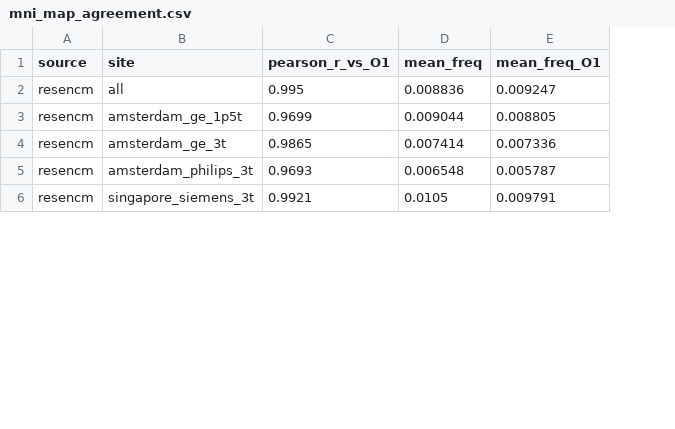
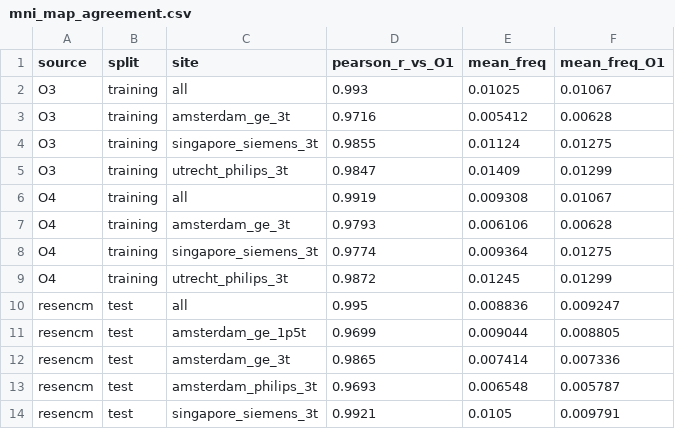
Before and after one commit to JeanBrrt/wmh-multisite, a CSV file: results/tables/mni_map_agreement.csv, drawn as a sheet; only a part is shown; the diff names each change by its address in the sheet, - before the commit and + after, or states it on an @@ line.

```diff
--- a/results/tables/mni_map_agreement.csv
+++ b/results/tables/mni_map_agreement.csv
+column B (split), rows 10-14: all test
+row 2: O3 | training | all | 0.993 | 0.01025 | 0.01067
+row 3: O3 | training | amsterdam_ge_3t | 0.9716 | 0.005412 | 0.00628
+row 4: O3 | training | singapore_siemens_3t | 0.9855 | 0.01124 | 0.01275
+row 5: O3 | training | utrecht_philips_3t | 0.9847 | 0.01409 | 0.01299
+row 6: O4 | training | all | 0.9919 | 0.009308 | 0.01067
+row 7: O4 | training | amsterdam_ge_3t | 0.9793 | 0.006106 | 0.00628
+row 8: O4 | training | singapore_siemens_3t | 0.9774 | 0.009364 | 0.01275
+row 9: O4 | training | utrecht_philips_3t | 0.9872 | 0.01245 | 0.01299
```
Also changed, not shown: 4 other files.
